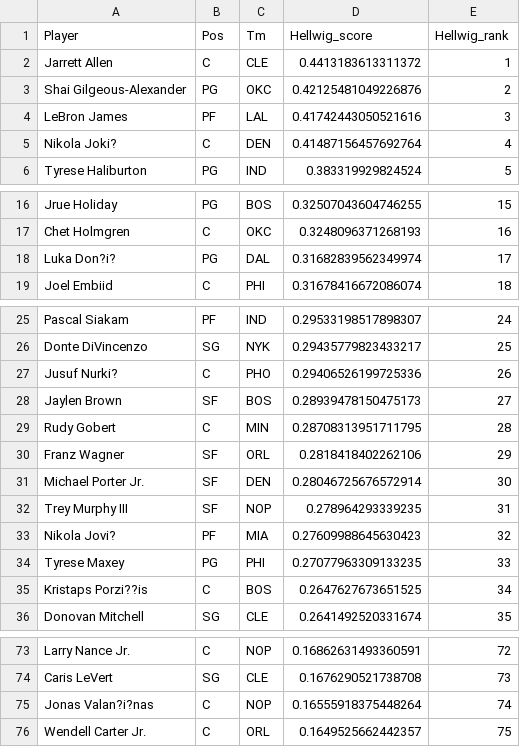
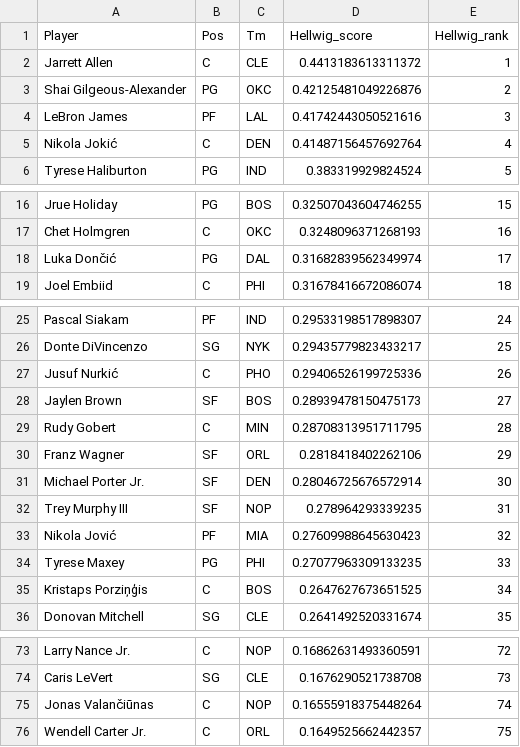
Before and after one commit to fmich7/nba-cluster-analysis, a CSV file: output/ranking_hellwig.csv, drawn as a sheet; only a part is shown, gaps mark what is left out.

```diff
--- a/output/ranking_hellwig.csv
+++ b/output/ranking_hellwig.csv
@@ -4,3 +4,3 @@ Shai Gilgeous-Alexander,PG,OKC,0.42125481049226876,2
 LeBron James,PF,LAL,0.41742443050521616,3
-Nikola Joki?,C,DEN,0.41487156457692764,4
+Nikola Jokić,C,DEN,0.41487156457692764,4
 Tyrese Haliburton,PG,IND,0.383319929824524,5
@@ -17,3 +17,3 @@ Jrue Holiday,PG,BOS,0.32507043604746255,15
 Chet Holmgren,C,OKC,0.3248096371268193,16
-Luka Don?i?,PG,DAL,0.31682839562349974,17
+Luka Dončić,PG,DAL,0.31682839562349974,17
 Joel Embiid,C,PHI,0.31678416672086074,18
@@ -26,3 +26,3 @@ Pascal Siakam,PF,IND,0.29533198517898307,24
 Donte DiVincenzo,SG,NYK,0.29435779823433217,25
-Jusuf Nurki?,C,PHO,0.29406526199725336,26
+Jusuf Nurkić,C,PHO,0.29406526199725336,26
 Jaylen Brown,SF,BOS,0.28939478150475173,27
@@ -32,5 +32,5 @@ Michael Porter Jr.,SF,DEN,0.28046725676572914,30
 Trey Murphy III,SF,NOP,0.278964293339235,31
-Nikola Jovi?,PF,MIA,0.27609988645630423,32
+Nikola Jović,PF,MIA,0.27609988645630423,32
 Tyrese Maxey,PG,PHI,0.27077963309133235,33
-Kristaps Porzi??is,C,BOS,0.2647627673651525,34
+Kristaps Porziņģis,C,BOS,0.2647627673651525,34
 Donovan Mitchell,SG,CLE,0.2641492520331674,35
@@ -74,3 +74,3 @@ Larry Nance Jr.,C,NOP,0.16862631493360591,72
 Caris LeVert,SG,CLE,0.1676290521738708,73
-Jonas Valan?i?nas,C,NOP,0.16555918375448264,74
+Jonas Valančiūnas,C,NOP,0.16555918375448264,74
 Wendell Carter Jr.,C,ORL,0.1649525662442357,75
```
Also changed, not shown: nba_playoffs_2024_dataset.csv, output/descriptive_stats.csv, 38 other files.
